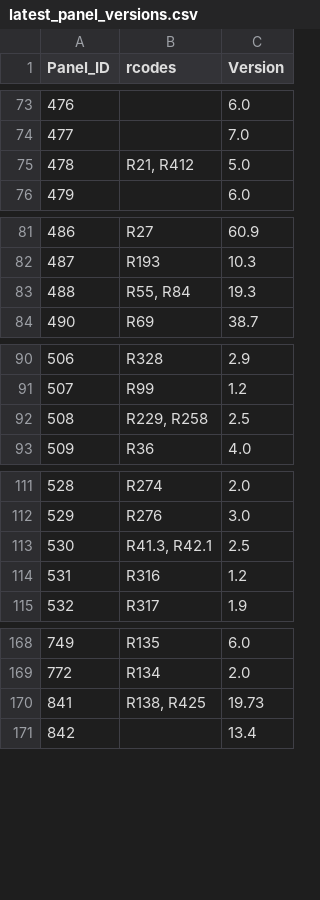
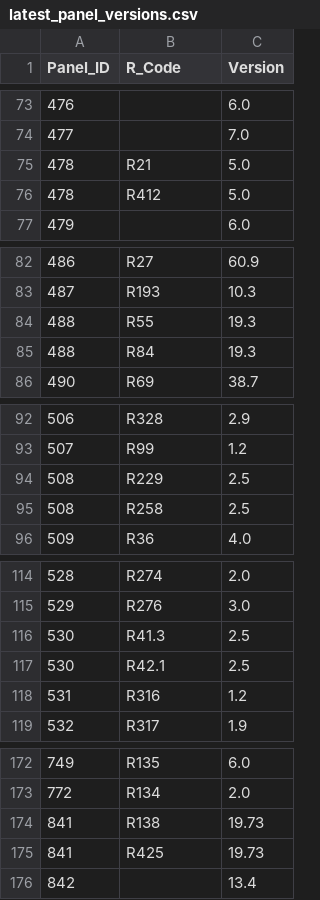
Before and after one commit to Mani-varma1/SoftwareDevelopmentVIMMO, a CSV file: database_prework/createdb/latest_panel_versions.csv, drawn as a sheet; only a part is shown, gaps mark what is left out; addresses are those after the commit; the diff names each change by its address in the sheet, - before the commit and + after, or states it on an @@ line.

```diff
--- a/database_prework/createdb/latest_panel_versions.csv
+++ b/database_prework/createdb/latest_panel_versions.csv
-B1: rcodes
+B1: R_Code
+row 75: 478 | R21 | 5.0
-B76 (R_Code): R21, R412
+B76 (R_Code): R412
-B84 (R_Code): R55, R84
+B84 (R_Code): R55
+row 85: 488 | R84 | 19.3
-B94 (R_Code): R229, R258
+B94 (R_Code): R229
+row 95: 508 | R258 | 2.5
-B116 (R_Code): R41.3, R42.1
+B116 (R_Code): R41.3
+row 117: 530 | R42.1 | 2.5
-B174 (R_Code): R138, R425
+B174 (R_Code): R138
+row 175: 841 | R425 | 19.73
```
Also changed, not shown: 4 other files.
